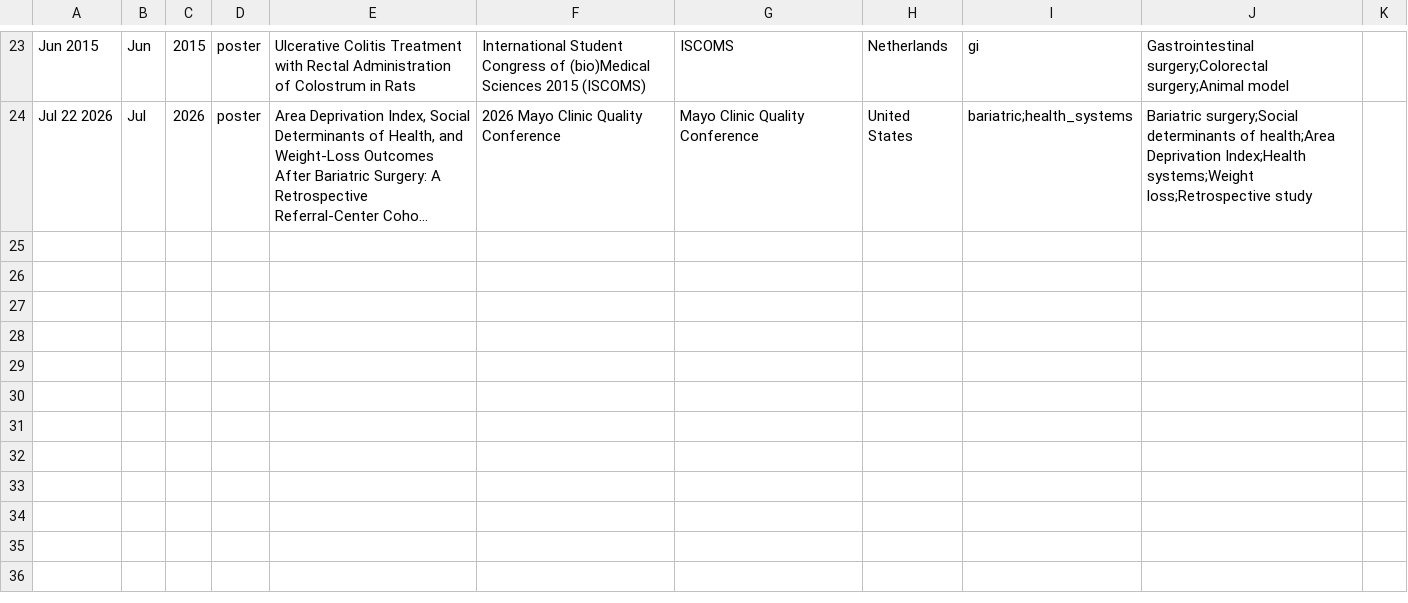
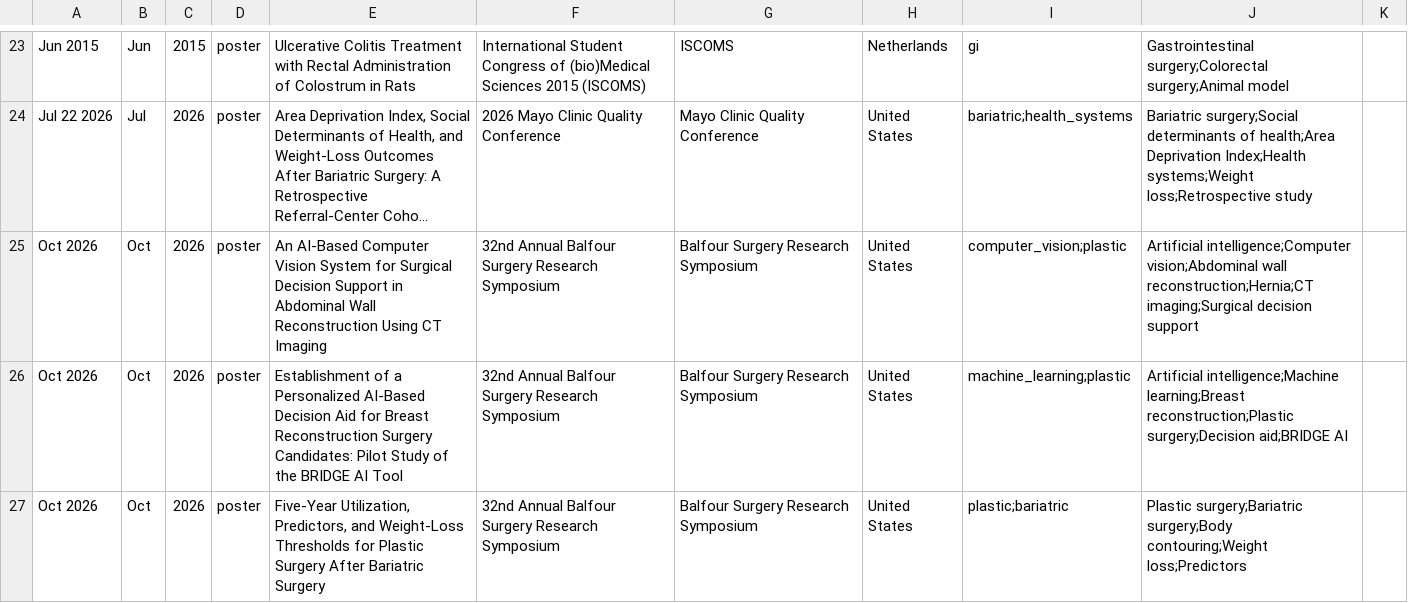
Before and after one commit to SoRRad/RezaShahriarirad_CV, a CSV file: data/presentations.csv, drawn as a sheet; only a part is shown, gaps mark what is left out; long unchanged cells end in …; the diff names each change by its address in the sheet, - before the commit and + after, or states it on an @@ line.

```diff
--- a/data/presentations.csv
+++ b/data/presentations.csv
+row 25: Oct 2026 | Oct | 2026 | poster | An AI-Based Computer Vision System for Surgical Decision Support in Abdominal Wall Reconstruction Using CT Imaging | 32nd Annual Balfour Surgery Research Symposium | Balfour Surgery Research Symposium | United States | computer_vision;plastic | Artificial intelligence;Computer vision;Abdominal wall reconstruction;Hernia;CT imaging;Surgical decision support
+row 26: Oct 2026 | Oct | 2026 | poster | Establishment of a Personalized AI-Based Decision Aid for Breast Reconstruction Surgery Candidates: Pilot Study of the BRIDGE AI Tool | 32nd Annual Balfour Surgery Research Symposium | Balfour Surgery Research Symposium | United States | machine_learning;plastic | Artificial intelligence;Machine learning;Breast reconstruction;Plastic surgery;Decision aid;BRIDGE AI
+row 27: Oct 2026 | Oct | 2026 | poster | Five-Year Utilization, Predictors, and Weight-Loss Thresholds for Plastic Surgery After Bariatric Surgery | 32nd Annual Balfour Surgery Research Symposium | Balfour Surgery Research Symposium | United States | plastic;bariatric | Plastic surgery;Bariatric surgery;Body contouring;Weight loss;Predictors
```
Also changed, not shown: 6 other files.
